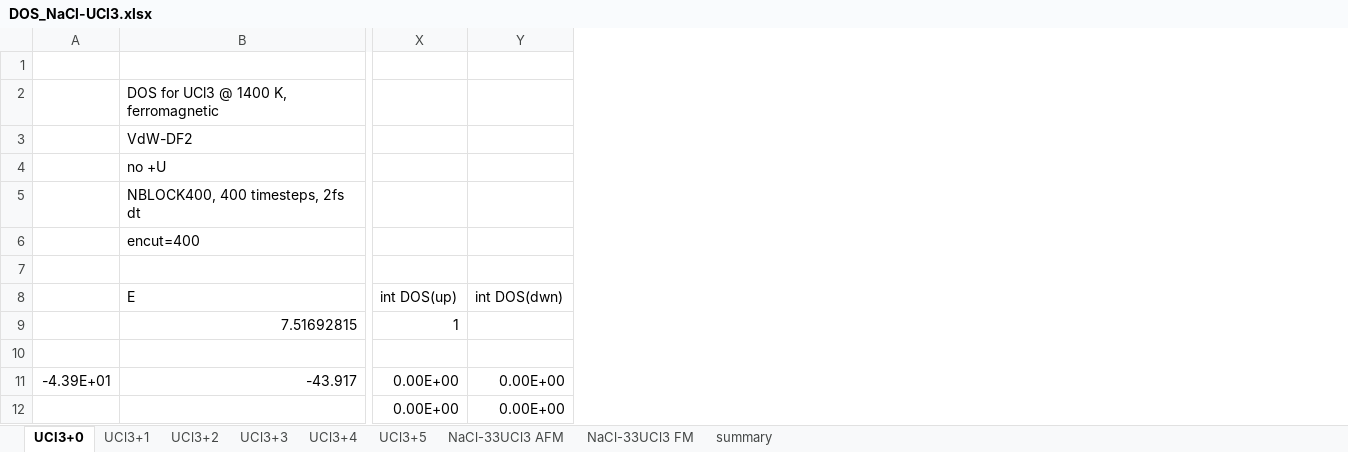
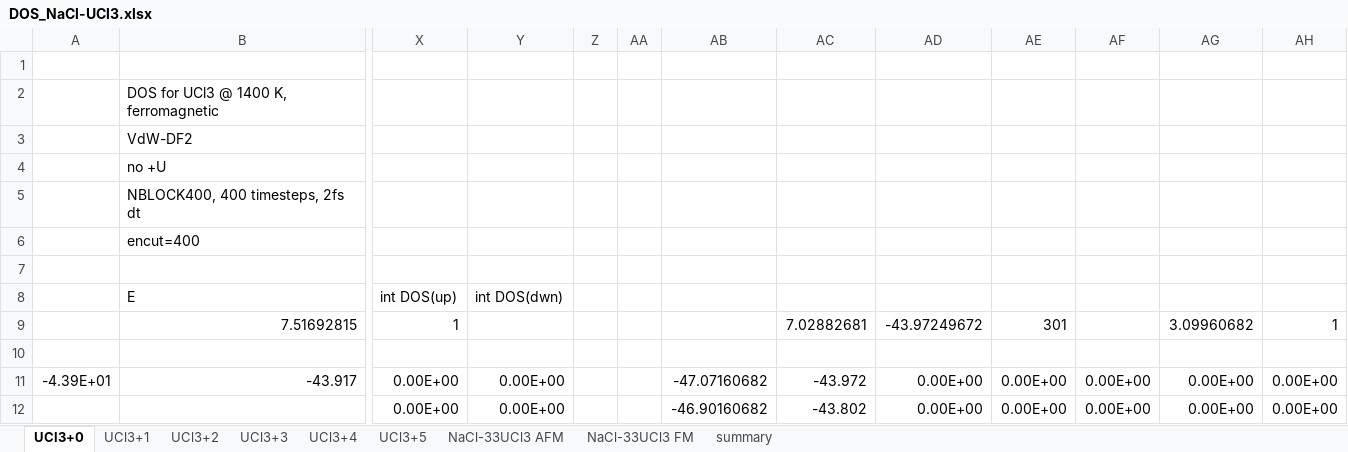
Before and after one commit to benbeeler/spreadsheets, an Excel workbook: SALT/DOS_NaCl-UCl3.xlsx, sheet UCl3+0, drawn as a sheet; only a part is shown, gaps mark what is left out; values as stored, in another font and other column widths than the file's, no borders; charts and pictures not drawn; the diff names each change by its address in the sheet, - before the commit and + after, or states it on an @@ line.

Commit message:
spreadsheet 10.14

```diff
--- a/SALT/DOS_NaCl-UCl3.xlsx (sheet UCl3+0)
+++ b/SALT/DOS_NaCl-UCl3.xlsx (sheet UCl3+0)
+column Z, empty
+column AA, empty
+column AB, rows 11-12: -47.07160682 | -46.90160682
+column AC, rows 9-12: 7.02882681 |  | -43.972 | -43.802
+column AD, rows 9-12: -43.97249672 |  | 0.00E+00 | 0.00E+00
+column AE, rows 9-12: 301 |  | 0.00E+00 | 0.00E+00
+column AF, rows 11-12: 0.00E+00 | 0.00E+00
+column AG, rows 9-12: 3.09960682 |  | 0.00E+00 | 0.00E+00
+column AH, rows 9-12: 1 |  | 0.00E+00 | 0.00E+00
```
Also changed, not shown: sheet UCl3+4, charts or pictures, SALT/NaCl-UCl3-production.xlsx, SALT/SALT_properties.xlsx, 5 other files.
